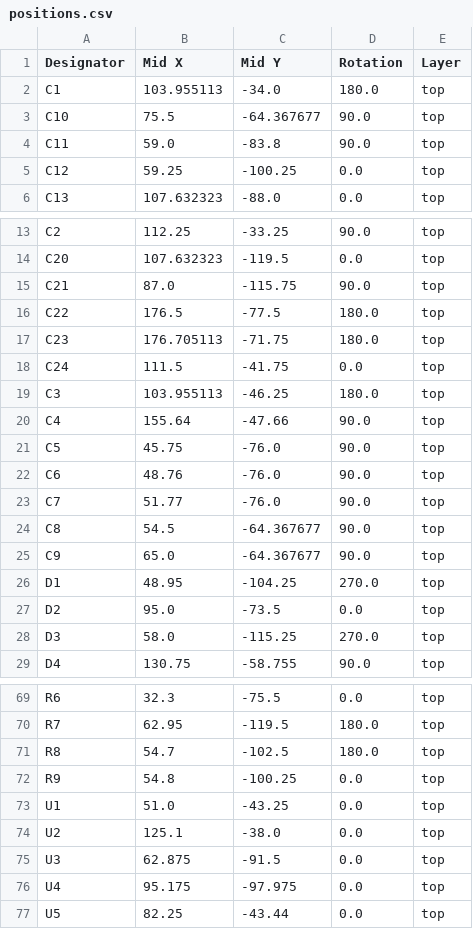
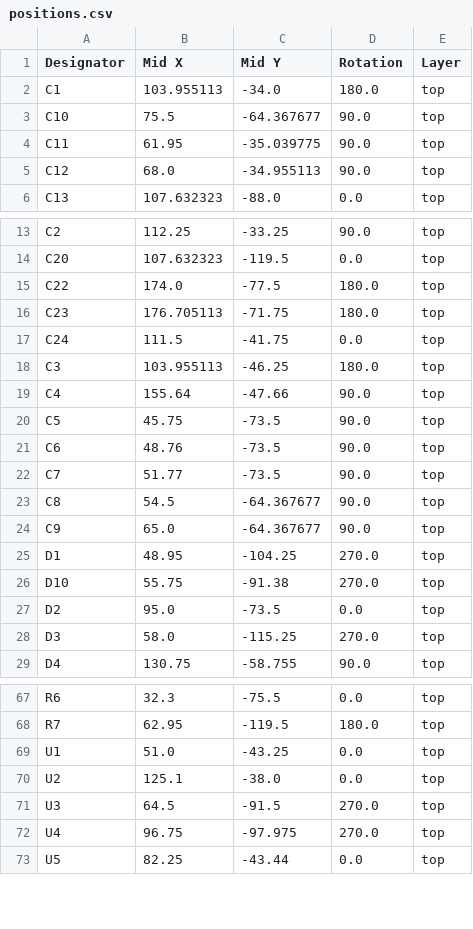
Before and after one commit to sneakylizard123-4/mesh_rack, a CSV file: kicad/production/positions.csv, drawn as a sheet; only a part is shown, gaps mark what is left out; the diff covers the shown part only.

```diff
--- a/kicad/production/positions.csv
+++ b/kicad/production/positions.csv
@@ -3,4 +3,4 @@ C1,103.955113,-34.0,180.0,top
 C10,75.5,-64.367677,90.0,top
-C11,59.0,-83.8,90.0,top
-C12,59.25,-100.25,0.0,top
+C11,61.95,-35.039775,90.0,top
+C12,68.0,-34.955113,90.0,top
 C13,107.632323,-88.0,0.0,top
@@ -14,4 +14,3 @@ C2,112.25,-33.25,90.0,top
 C20,107.632323,-119.5,0.0,top
-C21,87.0,-115.75,90.0,top
-C22,176.5,-77.5,180.0,top
+C22,174.0,-77.5,180.0,top
 C23,176.705113,-71.75,180.0,top
@@ -20,5 +19,5 @@ C3,103.955113,-46.25,180.0,top
 C4,155.64,-47.66,90.0,top
-C5,45.75,-76.0,90.0,top
-C6,48.76,-76.0,90.0,top
-C7,51.77,-76.0,90.0,top
+C5,45.75,-73.5,90.0,top
+C6,48.76,-73.5,90.0,top
+C7,51.77,-73.5,90.0,top
 C8,54.5,-64.367677,90.0,top
@@ -26,2 +25,3 @@ C9,65.0,-64.367677,90.0,top
 D1,48.95,-104.25,270.0,top
+D10,55.75,-91.38,270.0,top
 D2,95.0,-73.5,0.0,top
@@ -70,8 +68,6 @@ R6,32.3,-75.5,0.0,top
 R7,62.95,-119.5,180.0,top
-R8,54.7,-102.5,180.0,top
-R9,54.8,-100.25,0.0,top
 U1,51.0,-43.25,0.0,top
 U2,125.1,-38.0,0.0,top
-U3,62.875,-91.5,0.0,top
-U4,95.175,-97.975,0.0,top
+U3,64.5,-91.5,270.0,top
+U4,96.75,-97.975,270.0,top
 U5,82.25,-43.44,0.0,top
```
Also changed, not shown: 2 removed rows and 2 edited cells elsewhere in this file, kicad/production/bom.csv, kicad/production/designators.csv, 23 other files.
